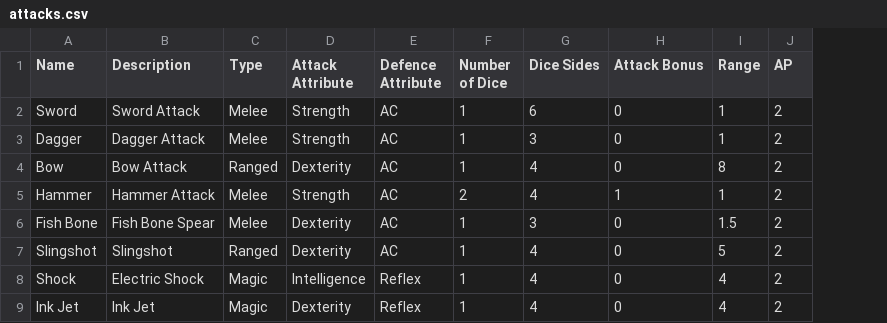
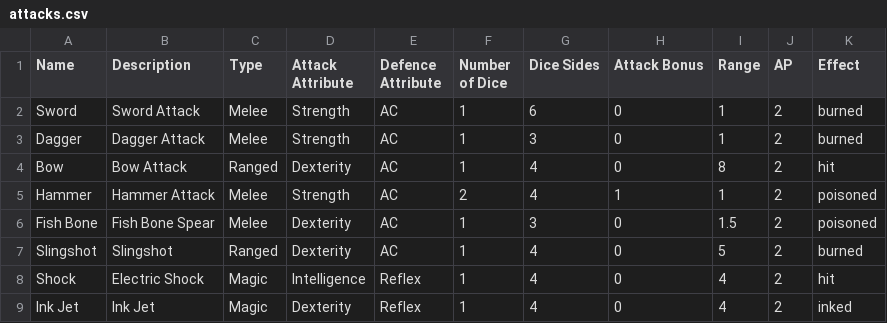
Before and after one commit to kwoolter/Nimrod, a CSV file: model/Squoids_data/attacks.csv, drawn as a sheet; the diff names each change by its address in the sheet, - before the commit and + after, or states it on an @@ line.

Commit message:
adding more animated status effects

```diff
--- a/model/Squoids_data/attacks.csv
+++ b/model/Squoids_data/attacks.csv
+column K (Effect), rows 2-9: burned | burned | hit | poisoned | poisoned | burned | hit | inked
```
Also changed, not shown: 5 other files.
